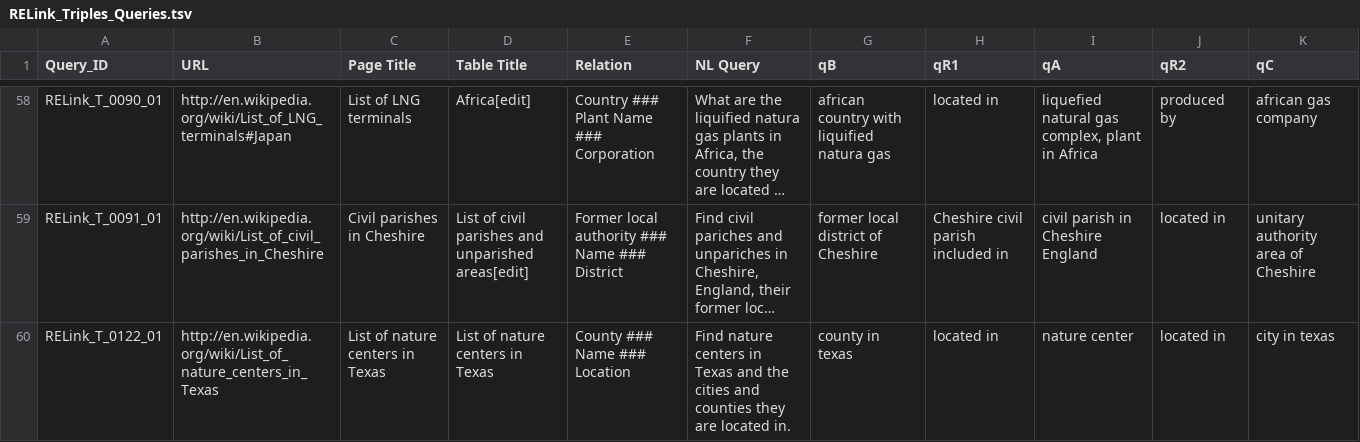
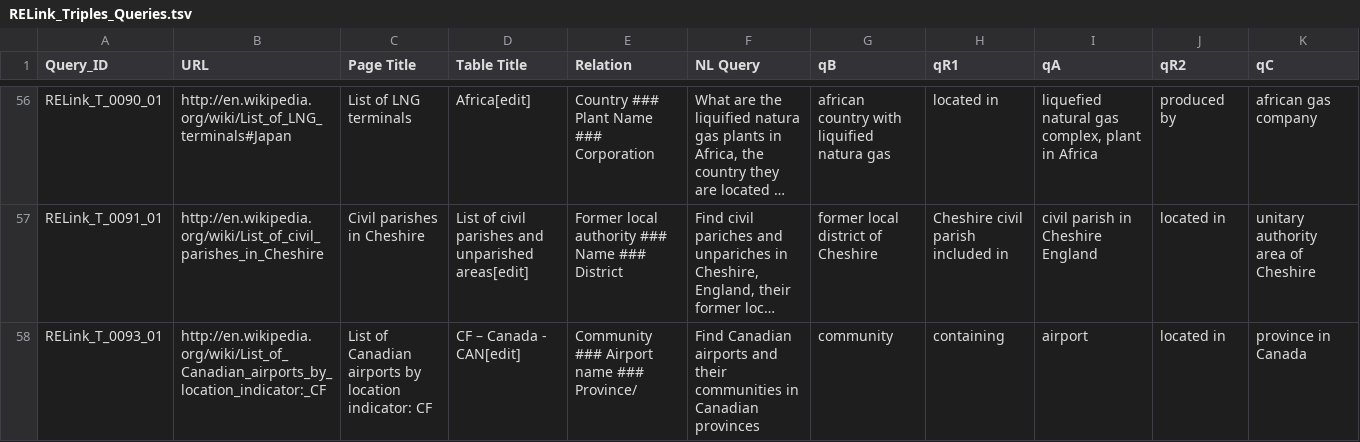
Before and after one commit to sigirelink/RELink, a TSV file: Test Collection/Queries/RELink_Triples_Queries.tsv, drawn as a sheet; only a part is shown, gaps mark what is left out; the shorter side is filled out with more unchanged rows; long unchanged cells end in …; the diff covers the shown part only; the diff names each change by its address in the sheet, - before the commit and + after, or states it on an @@ line.

```diff
--- a/Test Collection/Queries/RELink_Triples_Queries.tsv
+++ b/Test Collection/Queries/RELink_Triples_Queries.tsv
-row 60: RELink_T_0122_01 | http://en.wikipedia.org/wiki/List_of_nature_centers_in_Texas | List of nature centers in Texas | List of nature centers in Texas | County ### Name ### Location | Find nature centers in Texas and the cities and counties they are located in. | county in texas | located in | nature center | located in | city in texas
```
Also changed, not shown: 13 removed rows elsewhere in this file, Test Collection/Queries/RELink_Pairs_Queries.tsv.
